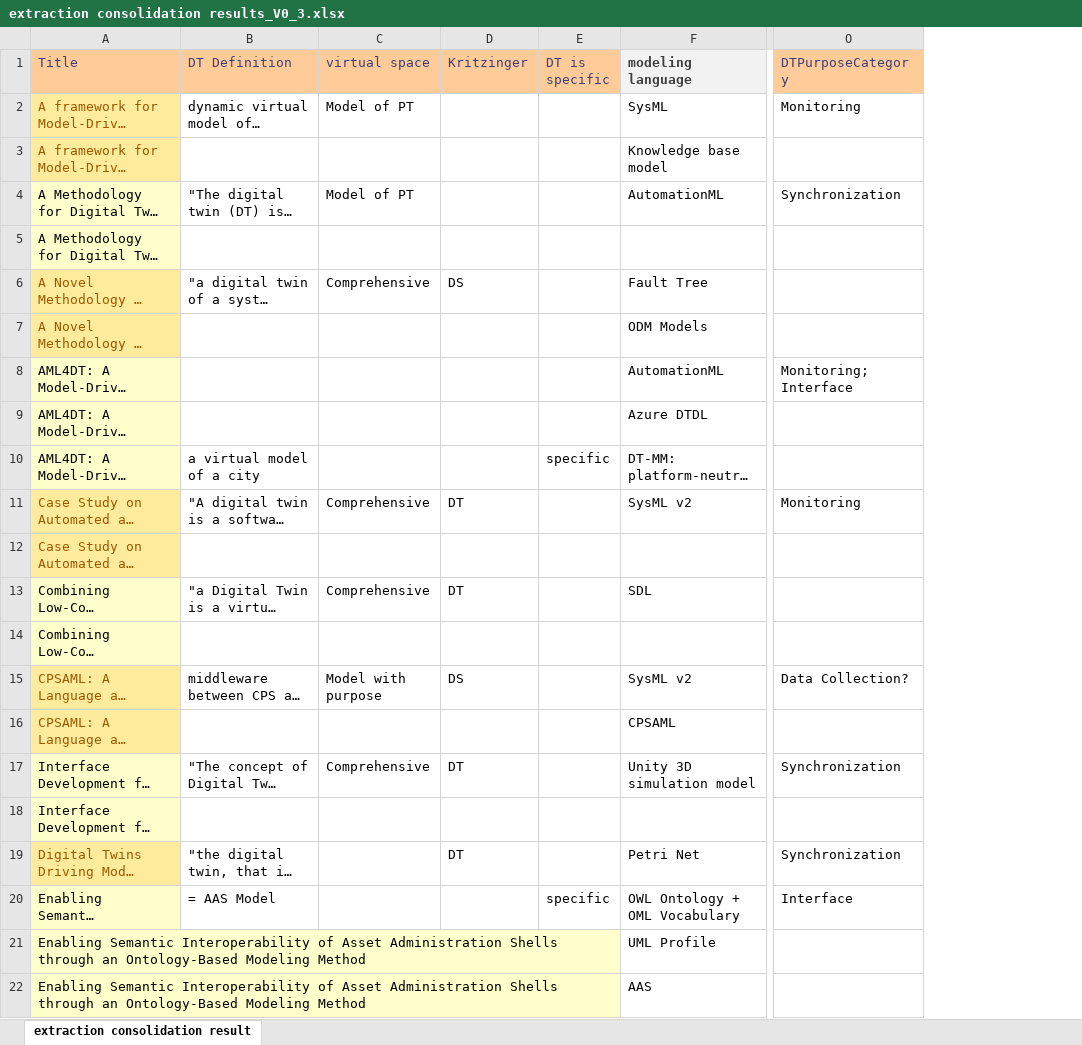
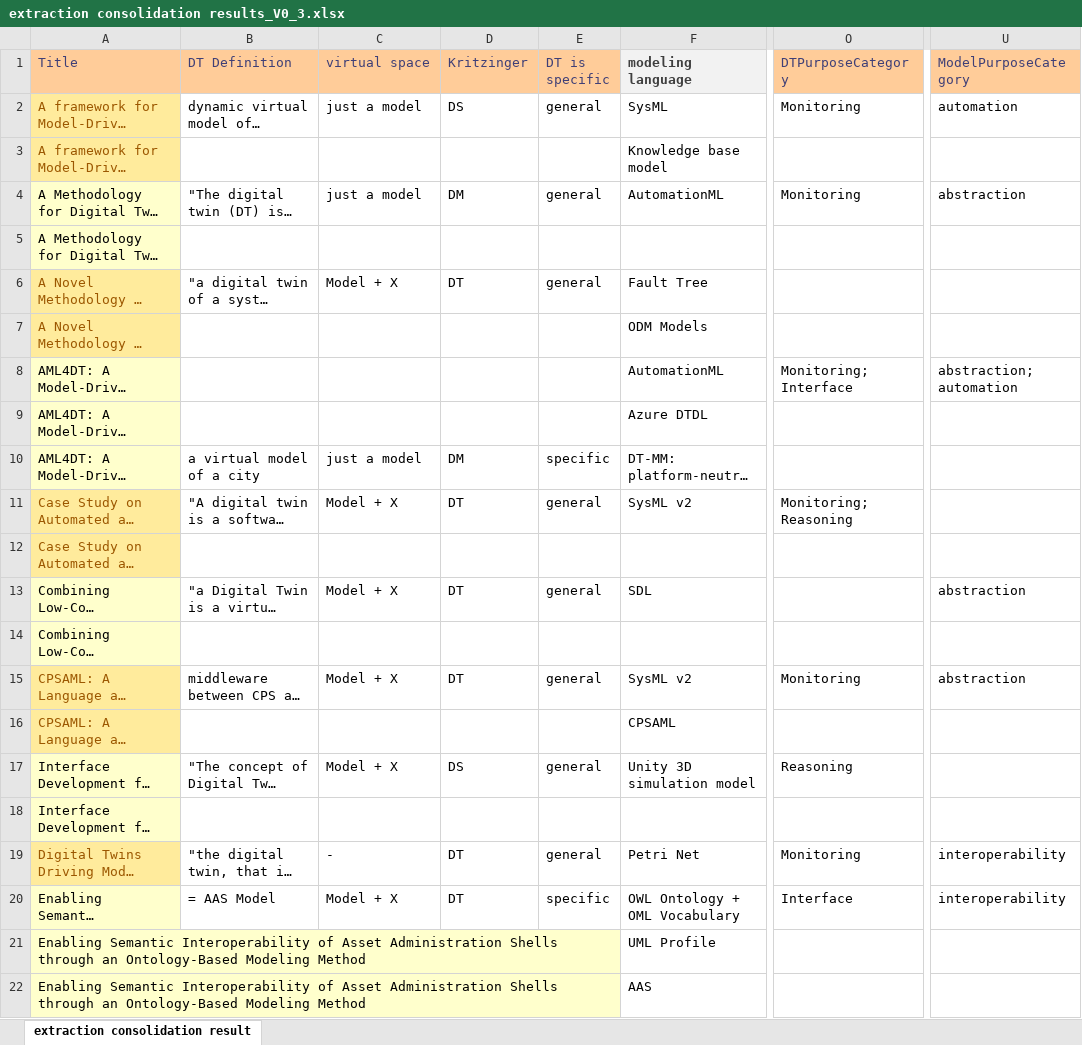
Before and after one commit to cdl-mint/mde4dts, an Excel workbook: extraction consolidation results_V0_3.xlsx, sheet extraction consolidation result, drawn as a sheet; only a part is shown, gaps mark what is left out; long unchanged cells end in …; values as stored, in another font and other column widths than the file's, no borders; table styles not drawn; the diff covers the shown part only; the diff names each change by its address in the sheet, - before the commit and + after, or states it on an @@ line.

```diff
--- a/extraction consolidation results_V0_3.xlsx (sheet extraction consolidation result)
+++ b/extraction consolidation results_V0_3.xlsx (sheet extraction consolidation result)
+column U (ModelPurposeCategory), rows 2-20: automation |  | abstraction |  |  |  | abstraction; automation |  |  |  |  | abstraction |  | abstraction |  |  |  | interoperability | interoperability
-C2 (virtual space): Model of PT
+C2 (virtual space): just a model
-D2 (Kritzinger): (empty)
+D2 (Kritzinger): DS
-E2 (DT is specific): (empty)
+E2 (DT is specific): general
-C4 (virtual space): Model of PT
+C4 (virtual space): just a model
-D4 (Kritzinger): (empty)
+D4 (Kritzinger): DM
-E4 (DT is specific): (empty)
+E4 (DT is specific): general
-O4 (DTPurposeCategory): Synchronization
+O4 (DTPurposeCategory): Monitoring
-C6 (virtual space): Comprehensive
+C6 (virtual space): Model + X
-D6 (Kritzinger): DS
+D6 (Kritzinger): DT
-E6 (DT is specific): (empty)
+E6 (DT is specific): general
-C10 (virtual space): (empty)
+C10 (virtual space): just a model
-D10 (Kritzinger): (empty)
+D10 (Kritzinger): DM
-C11 (virtual space): Comprehensive
+C11 (virtual space): Model + X
-E11 (DT is specific): (empty)
+E11 (DT is specific): general
-O11 (DTPurposeCategory): Monitoring
+O11 (DTPurposeCategory): Monitoring; Reasoning
-C13 (virtual space): Comprehensive
+C13 (virtual space): Model + X
-E13 (DT is specific): (empty)
+E13 (DT is specific): general
-C15 (virtual space): Model with purpose
+C15 (virtual space): Model + X
-D15 (Kritzinger): DS
+D15 (Kritzinger): DT
-E15 (DT is specific): (empty)
+E15 (DT is specific): general
-O15 (DTPurposeCategory): Data Collection?
+O15 (DTPurposeCategory): Monitoring
-C17 (virtual space): Comprehensive
+C17 (virtual space): Model + X
-D17 (Kritzinger): DT
+D17 (Kritzinger): DS
-E17 (DT is specific): (empty)
+E17 (DT is specific): general
-O17 (DTPurposeCategory): Synchronization
+O17 (DTPurposeCategory): Reasoning
-C19 (virtual space): (empty)
+C19 (virtual space): -
-E19 (DT is specific): (empty)
+E19 (DT is specific): general
-O19 (DTPurposeCategory): Synchronization
+O19 (DTPurposeCategory): Monitoring
-C20 (virtual space): (empty)
+C20 (virtual space): Model + X
-D20 (Kritzinger): (empty)
+D20 (Kritzinger): DT
```
Also changed, not shown: 49 edited cells elsewhere in this sheet.
